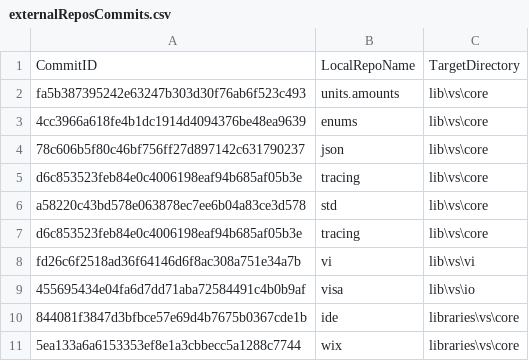
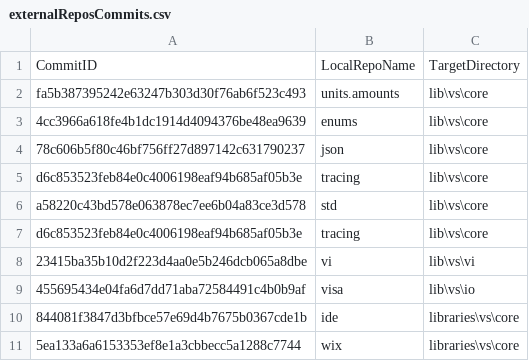
Before and after one commit to ATECoder/dn.vi.ivi, a CSV file: externalReposCommits.csv, drawn as a sheet.

```diff
--- a/externalReposCommits.csv
+++ b/externalReposCommits.csv
@@ -7,3 +7,3 @@ a58220c43bd578e063878ec7ee6b04a83ce3d578,std,lib\vs\core
 d6c853523feb84e0c4006198eaf94b685af05b3e,tracing,lib\vs\core
-fd26c6f2518ad36f64146d6f8ac308a751e34a7b,vi,lib\vs\vi
+23415ba35b10d2f223d4aa0e5b246dcb065a8dbe,vi,lib\vs\vi
 455695434e04fa6d7dd71aba72584491c4b0b9af,visa,lib\vs\io
```
Also changed, not shown: 27 other files.
